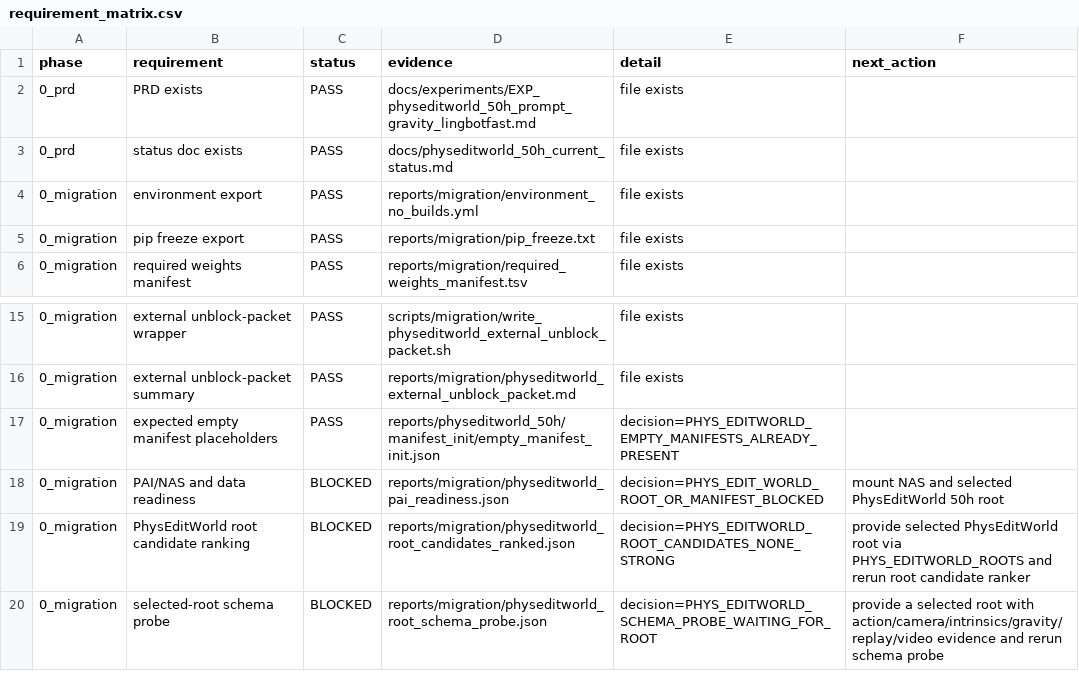
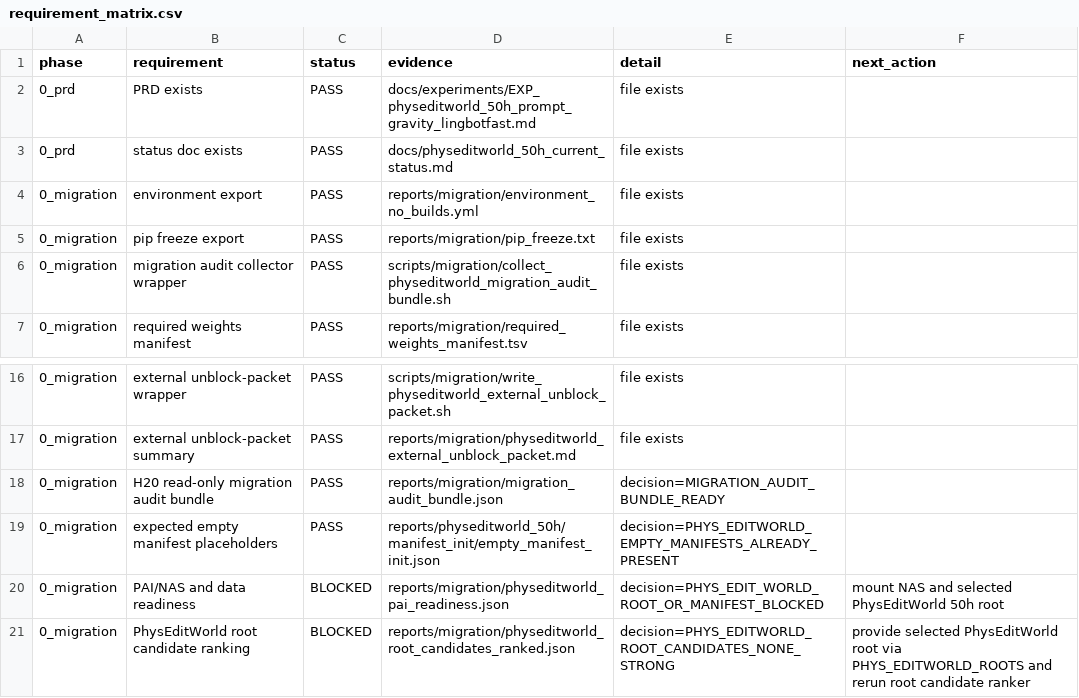
Before and after one commit to jh5117-debug/worldworld-phy, a CSV file: reports/physeditworld_50h/requirement_matrix.csv, drawn as a sheet; only a part is shown, gaps mark what is left out; the shorter side is filled out with more unchanged rows; the diff names each change by its address in the sheet, - before the commit and + after, or states it on an @@ line.

```diff
--- a/reports/physeditworld_50h/requirement_matrix.csv
+++ b/reports/physeditworld_50h/requirement_matrix.csv
+row 6: 0_migration | migration audit collector wrapper | PASS | scripts/migration/collect_physeditworld_migration_audit_bundle.sh | file exists
+row 18: 0_migration | H20 read-only migration audit bundle | PASS | reports/migration/migration_audit_bundle.json | decision=MIGRATION_AUDIT_BUNDLE_READY
```
Also changed, not shown: reports/migration/pai_handoff_status.csv, reports/migration/phase0_preflight_status.csv, 32 other files.
